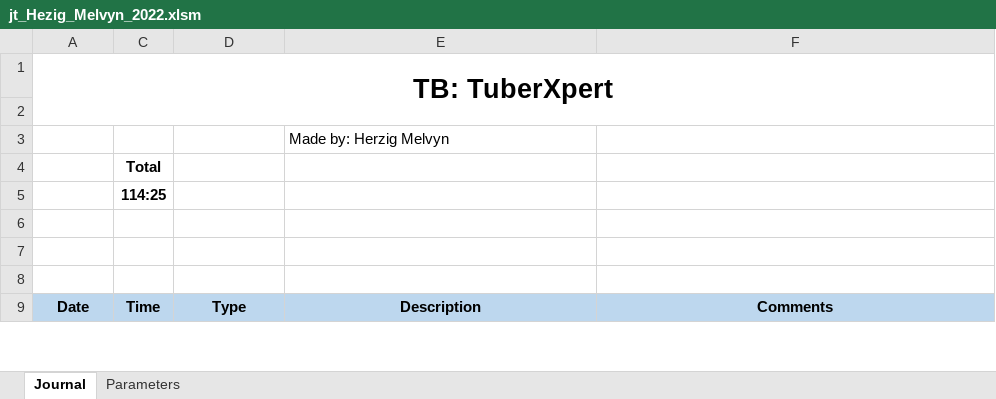
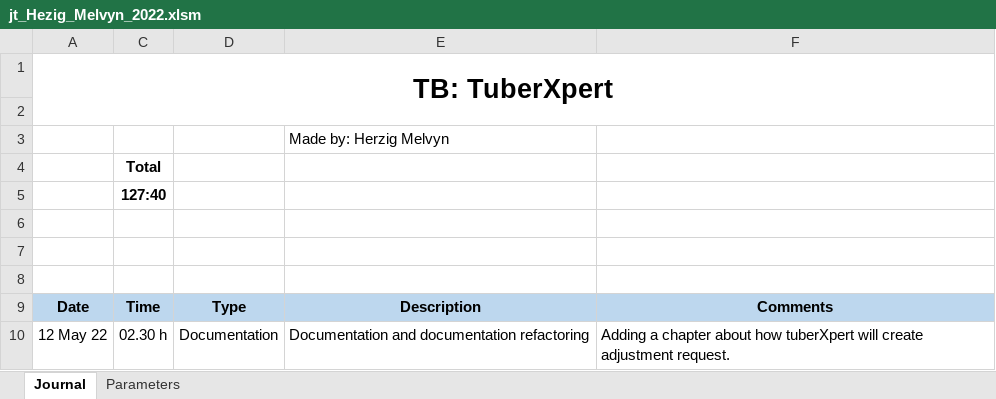
Before and after one commit to MelvynHerzig/2022-herzig, an Excel workbook: publi/jt_Hezig_Melvyn_2022.xlsm, sheet Journal, drawn as a sheet; only a part is shown; values as stored, in another font and other column widths than the file's, no borders; charts and pictures not drawn; the diff covers the shown part only; the diff names each change by its address in the sheet, - before the commit and + after, or states it on an @@ line.

Commit message:
Documentation
Lots of corrections for intermediate deadline

```diff
--- a/publi/jt_Hezig_Melvyn_2022.xlsm (sheet Journal)
+++ b/publi/jt_Hezig_Melvyn_2022.xlsm (sheet Journal)
-C5: 114:25
+C5: 127:40
+row 10: 12 May 22 | 02.30 h | Documentation | Documentation and documentation refactoring | Adding a chapter about how tuberXpert will create adjustment request.
```
Also changed, not shown: 5 added rows and 2 edited cells elsewhere in this sheet, hidden cells, 8 other files.
